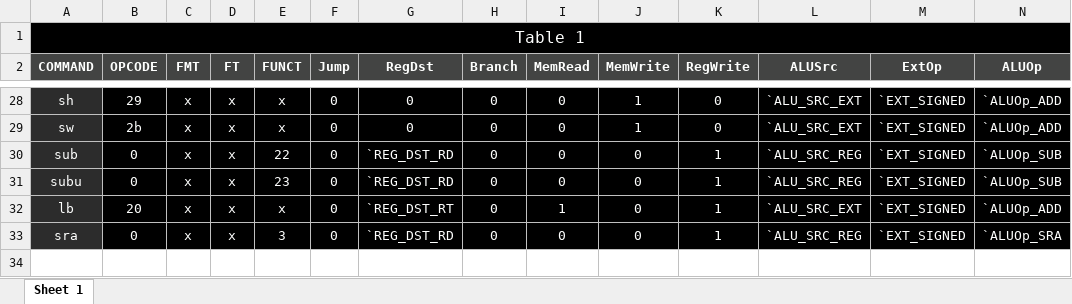
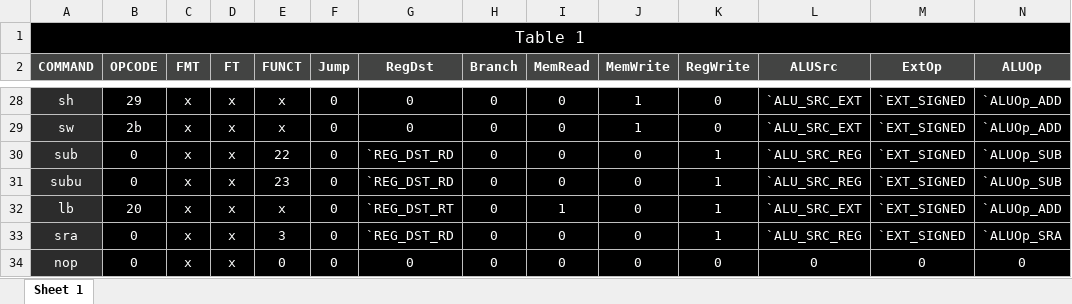
Before and after one commit to roiamiel1/FPGADrone, an Excel workbook: scripts/mips32_r2000_instruction_set.xlsx, sheet Sheet 1, drawn as a sheet; only a part is shown, gaps mark what is left out; values as stored, in another font and other column widths than the file's, no borders; rows hold the shown columns only; the diff names each change by its address in the sheet, - before the commit and + after, or states it on an @@ line.

```diff
--- a/scripts/mips32_r2000_instruction_set.xlsx (sheet Sheet 1)
+++ b/scripts/mips32_r2000_instruction_set.xlsx (sheet Sheet 1)
+row 34: nop | 0 | x | x | 0 | 0 | 0 | 0 | 0 | 0 | 0 | 0 | 0 | 0
```
Also changed, not shown: 13 other files.
